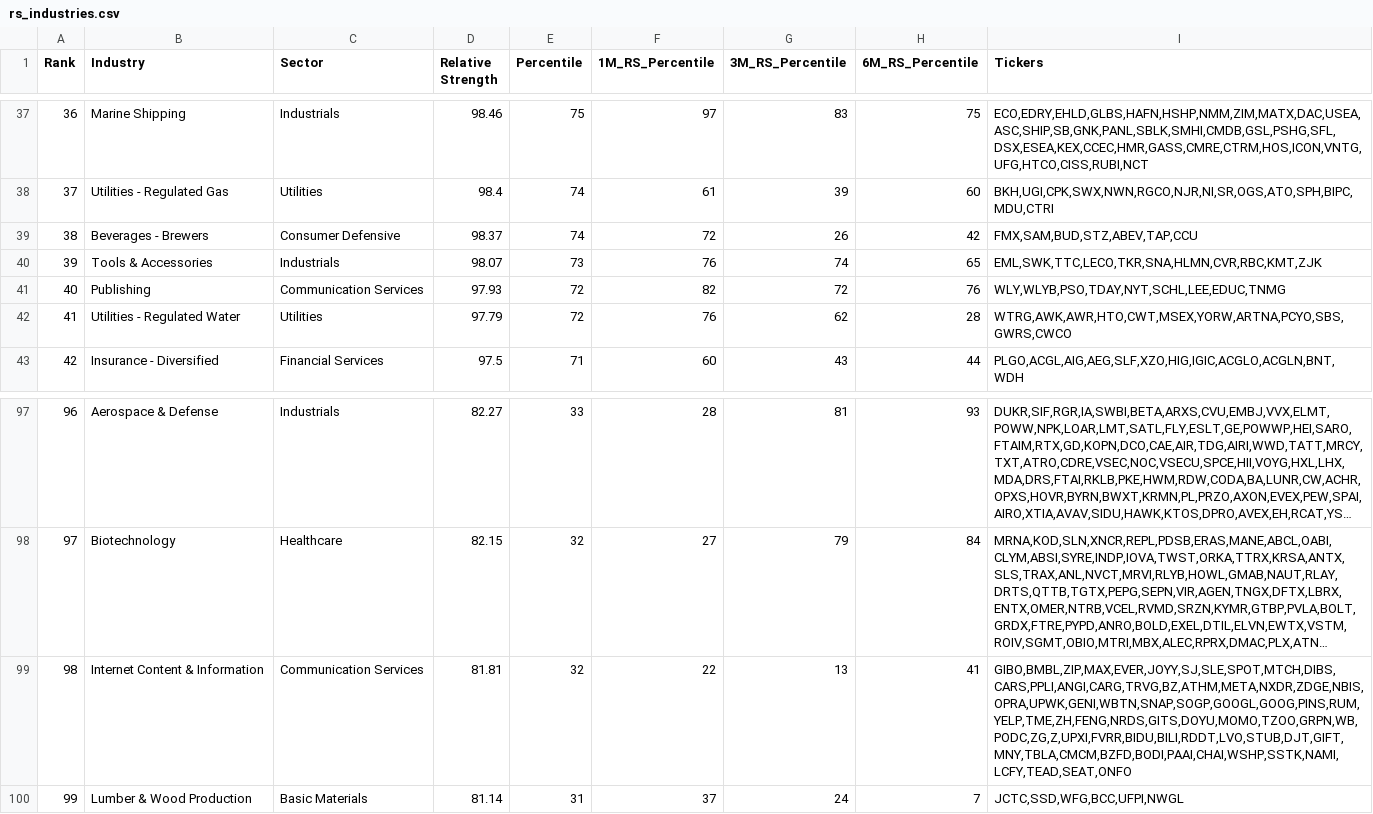
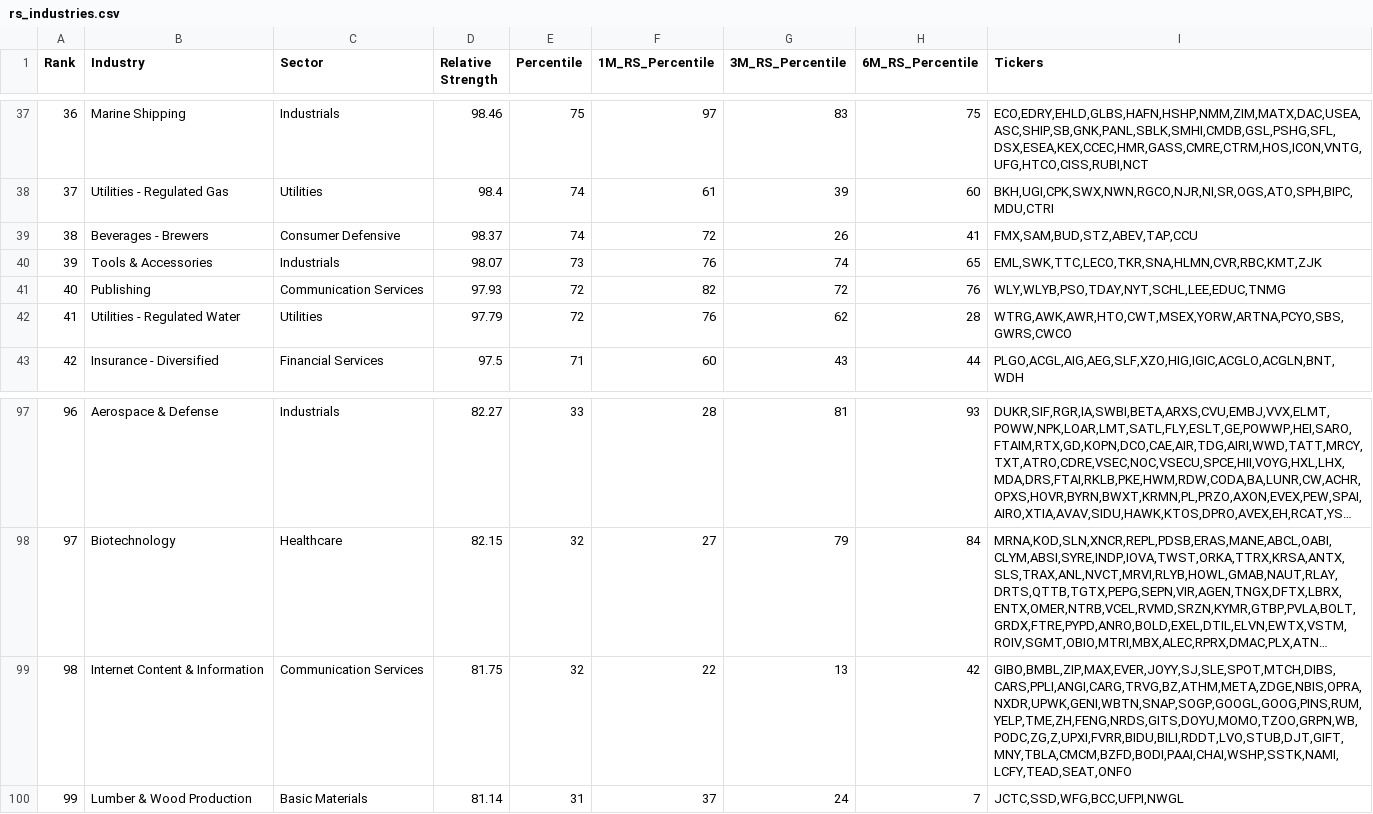
Before and after one commit to jantruyens/relative-strength, a CSV file: output/rs_industries.csv, drawn as a sheet; only a part is shown, gaps mark what is left out; long unchanged cells end in …; the diff names each change by its address in the sheet, - before the commit and + after, or states it on an @@ line.

```diff
--- a/output/rs_industries.csv
+++ b/output/rs_industries.csv
-H39 (6M_RS_Percentile): 42
+H39 (6M_RS_Percentile): 41
-D99 (Relative Strength): 81.81
+D99 (Relative Strength): 81.75
-H99 (6M_RS_Percentile): 41
+H99 (6M_RS_Percentile): 42
-I99 (Tickers): GIBO,BMBL,ZIP,MAX,EVER,JOYY,SJ,SLE,SPOT,MTCH,DIBS,CARS,PPLI,ANGI,CARG,TRVG,BZ,ATHM,META,NXDR,ZDGE,NBIS,OPRA,UPWK,GENI,WBTN,SNAP,SOGP,GOOGL,GOOG,PINS,RUM,YELP,TME,ZH,FENG,NRDS,GITS,DOYU,MOMO,TZOO,GRPN,WB,PODC,ZG,Z,UPXI,FVRR,BIDU,BILI,RDDT,LVO,STUB,DJT,GIFT,MNY,TBLA,CMCM,BZFD,BODI,PAAI,CHAI,WSHP,SSTK,NAMI,LCFY,TEAD,SEAT,ONFO
+I99 (Tickers): GIBO,BMBL,ZIP,MAX,EVER,JOYY,SJ,SLE,SPOT,MTCH,DIBS,CARS,PPLI,ANGI,CARG,TRVG,BZ,ATHM,META,ZDGE,NBIS,OPRA,NXDR,UPWK,GENI,WBTN,SNAP,SOGP,GOOGL,GOOG,PINS,RUM,YELP,TME,ZH,FENG,NRDS,GITS,DOYU,MOMO,TZOO,GRPN,WB,PODC,ZG,Z,UPXI,FVRR,BIDU,BILI,RDDT,LVO,STUB,DJT,GIFT,MNY,TBLA,CMCM,BZFD,BODI,PAAI,CHAI,WSHP,SSTK,NAMI,LCFY,TEAD,SEAT,ONFO
```
Also changed, not shown: output/rs_signals.csv, output/rs_stocks_1.csv, 3 other files.
